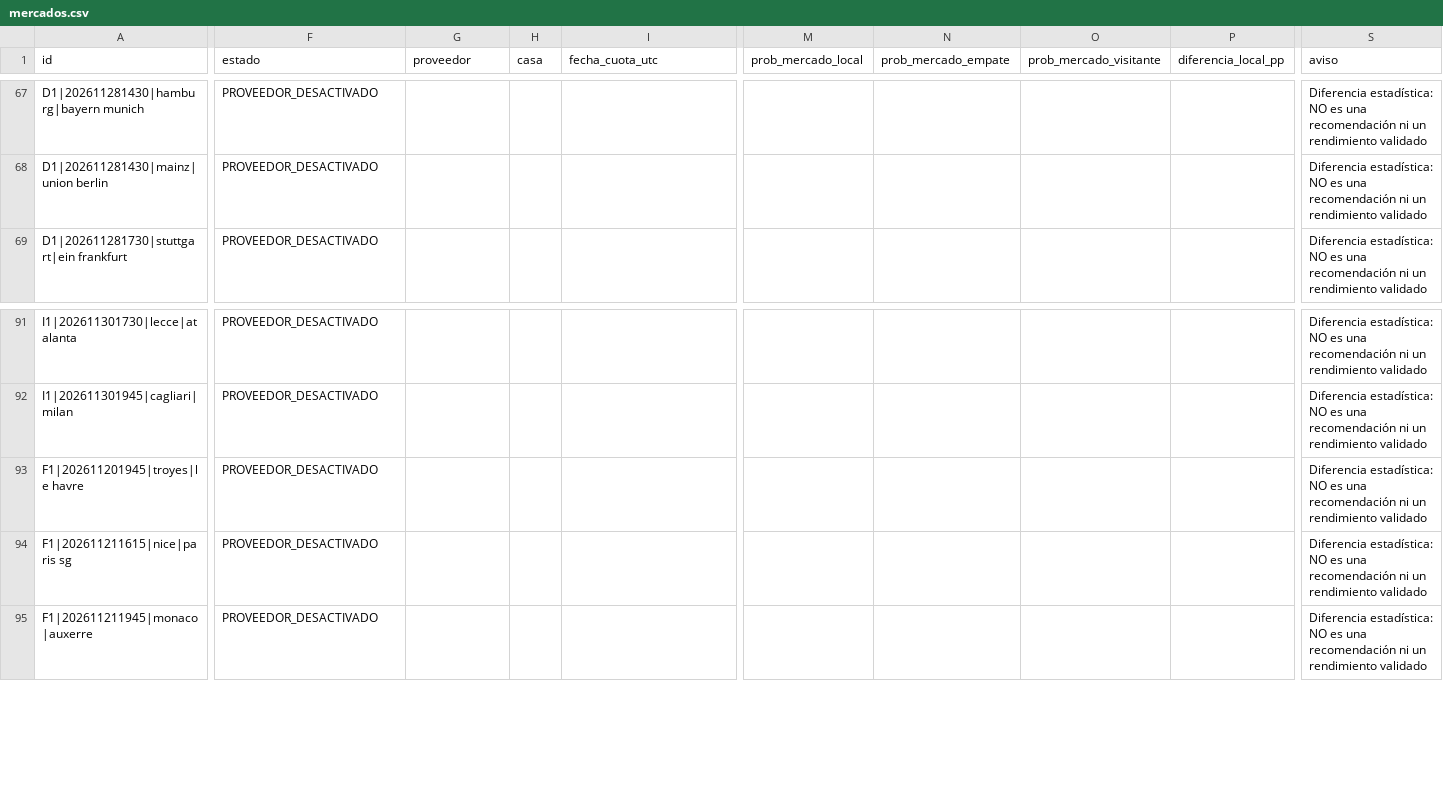
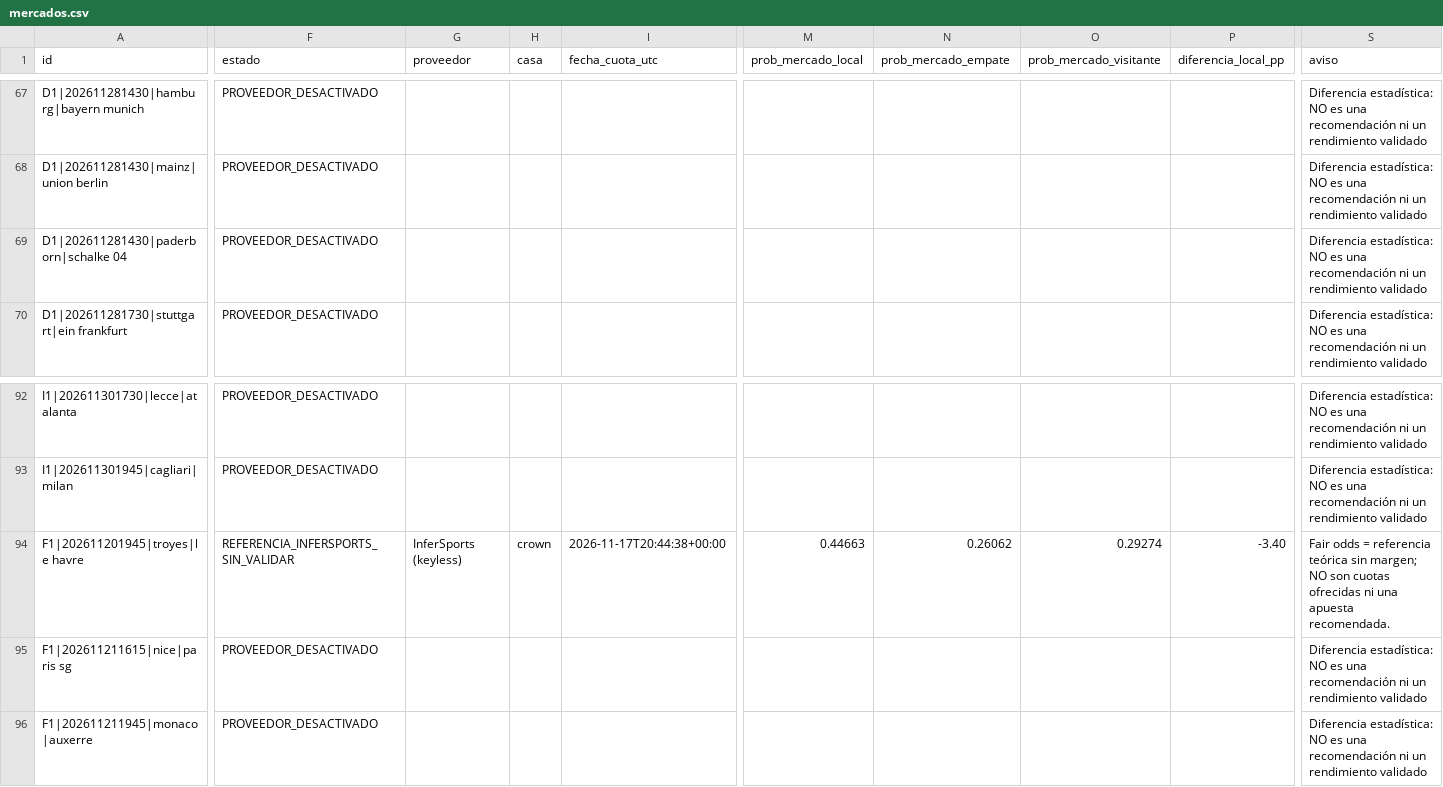
Before and after one commit to rasekes86/football-ai-lab, a CSV file: output/mercados.csv, drawn as a sheet; only a part is shown, gaps mark what is left out; addresses are those after the commit; rows hold the shown columns only; the diff covers the shown part only; the diff names each change by its address in the sheet, - before the commit and + after, or states it on an @@ line.

```diff
--- a/output/mercados.csv
+++ b/output/mercados.csv
+row 69: D1|202611281430|paderborn|schalke 04 | PROVEEDOR_DESACTIVADO |  |  |  |  |  |  |  | Diferencia estadística: NO es una recomendación ni un rendimiento validado
-F94 (estado): PROVEEDOR_DESACTIVADO
+F94 (estado): REFERENCIA_INFERSPORTS_SIN_VALIDAR
-G94 (proveedor): (empty)
+G94 (proveedor): InferSports (keyless)
-H94 (casa): (empty)
+H94 (casa): crown
-I94 (fecha_cuota_utc): (empty)
+I94 (fecha_cuota_utc): 2026-11-17T20:44:38+00:00
-M94 (prob_mercado_local): (empty)
+M94 (prob_mercado_local): 0.44663
-N94 (prob_mercado_empate): (empty)
+N94 (prob_mercado_empate): 0.26062
-O94 (prob_mercado_visitante): (empty)
+O94 (prob_mercado_visitante): 0.29274
-P94 (diferencia_local_pp): (empty)
+P94 (diferencia_local_pp): -3.40
-S94 (aviso): Diferencia estadística: NO es una recomendación ni un rendimiento validado
+S94 (aviso): Fair odds = referencia teórica sin margen; NO son cuotas ofrecidas ni una apuesta recomendada.
```
Also changed, not shown: 2 edited cells elsewhere in this file, output/backtest.csv, output/predicciones.csv, 23 other files.
